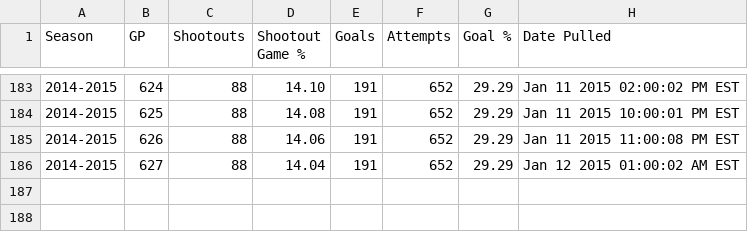
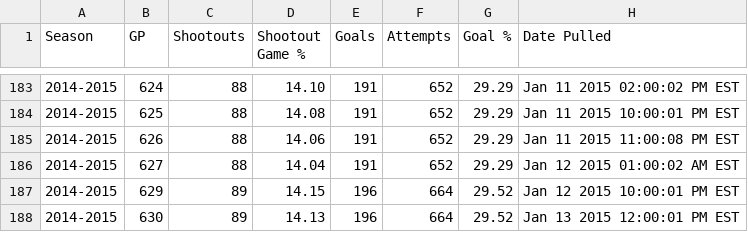
Before and after one commit to pyreking/Shootout, a CSV file: summary/change_log.csv, drawn as a sheet; only a part is shown, gaps mark what is left out; the diff names each change by its address in the sheet, - before the commit and + after, or states it on an @@ line.

```diff
--- a/summary/change_log.csv
+++ b/summary/change_log.csv
+row 187: 2014-2015 | 629 | 89 | 14.15 | 196 | 664 | 29.52 | Jan 12 2015 10:00:01 PM EST
+row 188: 2014-2015 | 630 | 89 | 14.13 | 196 | 664 | 29.52 | Jan 13 2015 12:00:01 PM EST
```
Also changed, not shown: shots/shots.csv, summary/current.csv, 4 other files.
